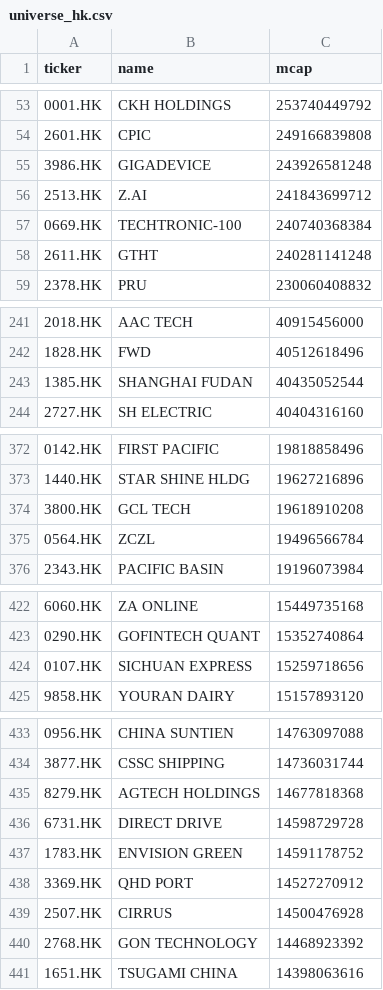
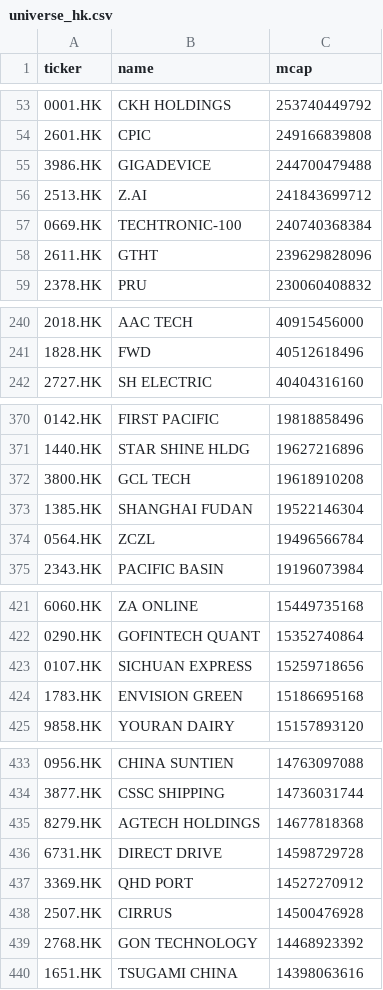
Before and after one commit to wenfeng-tech/quant-screener, a CSV file: data/universe_hk.csv, drawn as a sheet; only a part is shown, gaps mark what is left out; the diff covers the shown part only.

```diff
--- a/data/universe_hk.csv
+++ b/data/universe_hk.csv
@@ -54,6 +54,6 @@ ticker,name,mcap
 2601.HK,CPIC,249166839808
-3986.HK,GIGADEVICE,243926581248
+3986.HK,GIGADEVICE,244700479488
 2513.HK,Z.AI,241843699712
 0669.HK,TECHTRONIC-100,240740368384
-2611.HK,GTHT,240281141248
+2611.HK,GTHT,239629828096
 2378.HK,PRU,230060408832
@@ -242,3 +241,2 @@ ticker,name,mcap
 1828.HK,FWD,40512618496
-1385.HK,SHANGHAI FUDAN,40435052544
 2727.HK,SH ELECTRIC,40404316160
@@ -374,2 +372,3 @@ ticker,name,mcap
 3800.HK,GCL TECH,19618910208
+1385.HK,SHANGHAI FUDAN,19522146304
 0564.HK,ZCZL,19496566784
@@ -424,2 +423,3 @@ ticker,name,mcap
 0107.HK,SICHUAN EXPRESS,15259718656
+1783.HK,ENVISION GREEN,15186695168
 9858.HK,YOURAN DAIRY,15157893120
@@ -436,3 +436,2 @@ ticker,name,mcap
 6731.HK,DIRECT DRIVE,14598729728
-1783.HK,ENVISION GREEN,14591178752
 3369.HK,QHD PORT,14527270912
```
Also changed, not shown: 3 added rows, 4 removed rows and 9 edited cells elsewhere in this file, data/universe_us.csv, 1 other file.
